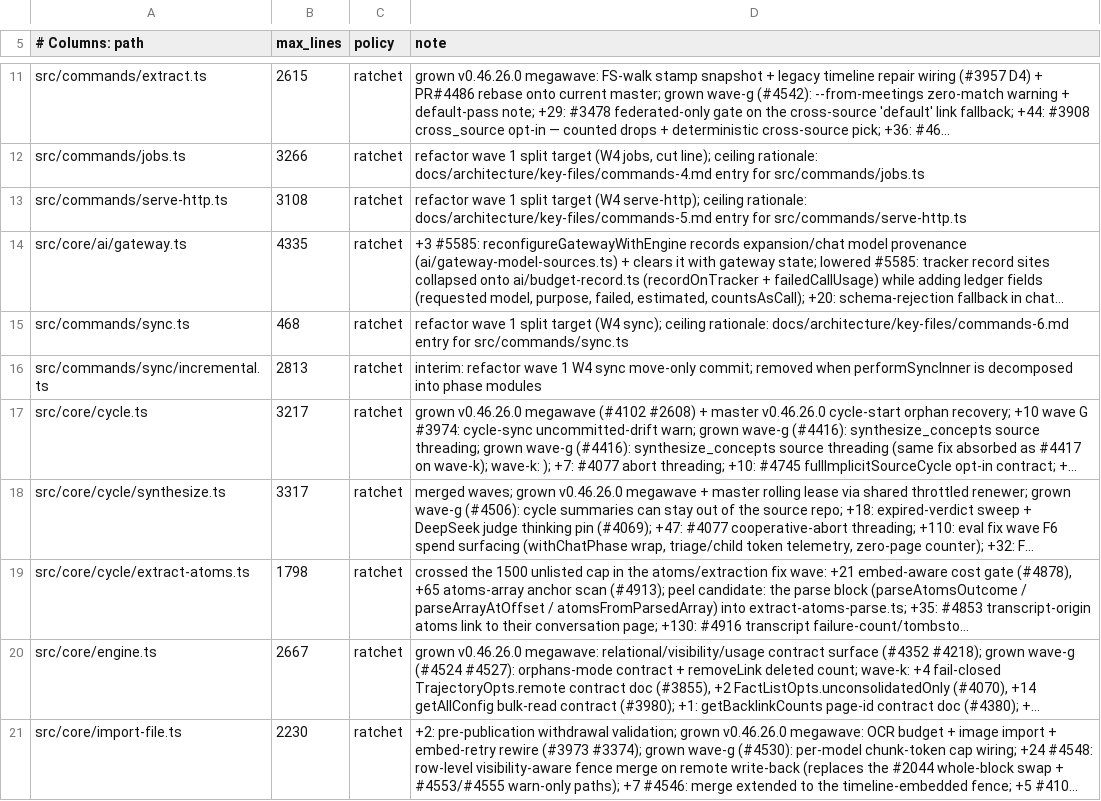
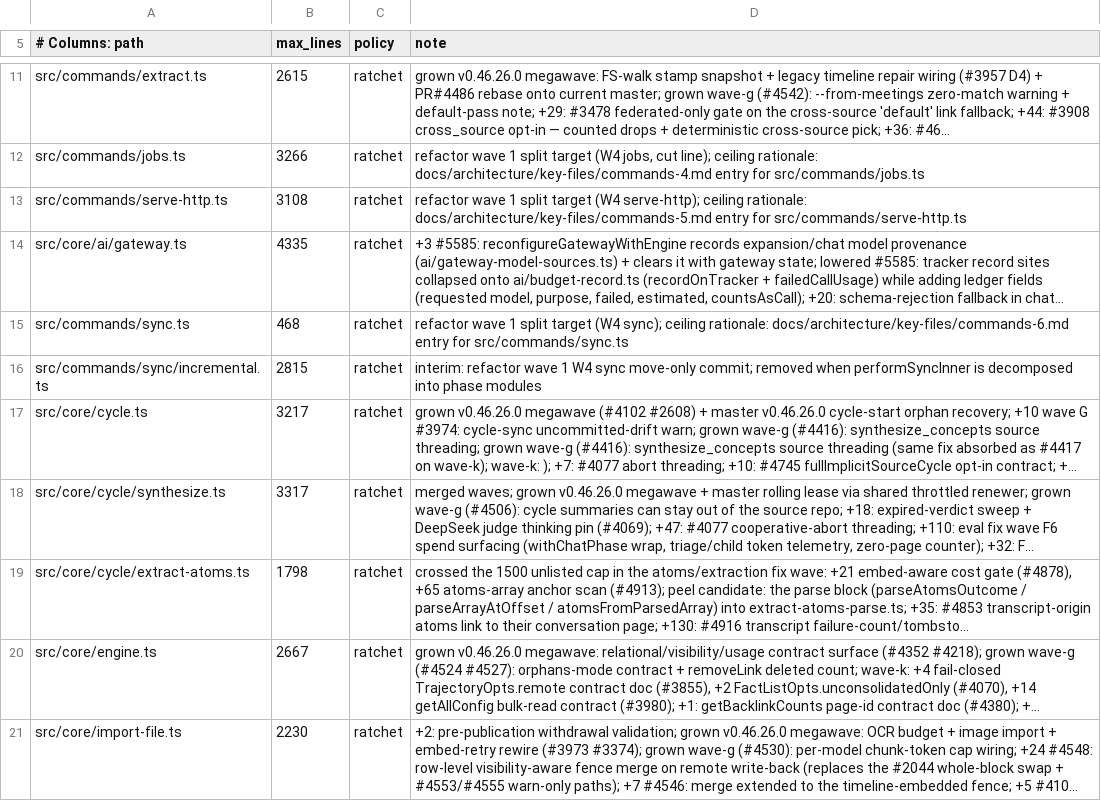
Before and after one commit to Margok1987/gbrain, a TSV file: scripts/module-size-limits.tsv, drawn as a sheet; only a part is shown, gaps mark what is left out; long unchanged cells end in …; the diff names each change by its address in the sheet, - before the commit and + after, or states it on an @@ line.

```diff
--- a/scripts/module-size-limits.tsv
+++ b/scripts/module-size-limits.tsv
-B16 (max_lines): 2813
+B16 (max_lines): 2815
```
Also changed, not shown: 2 other files.
